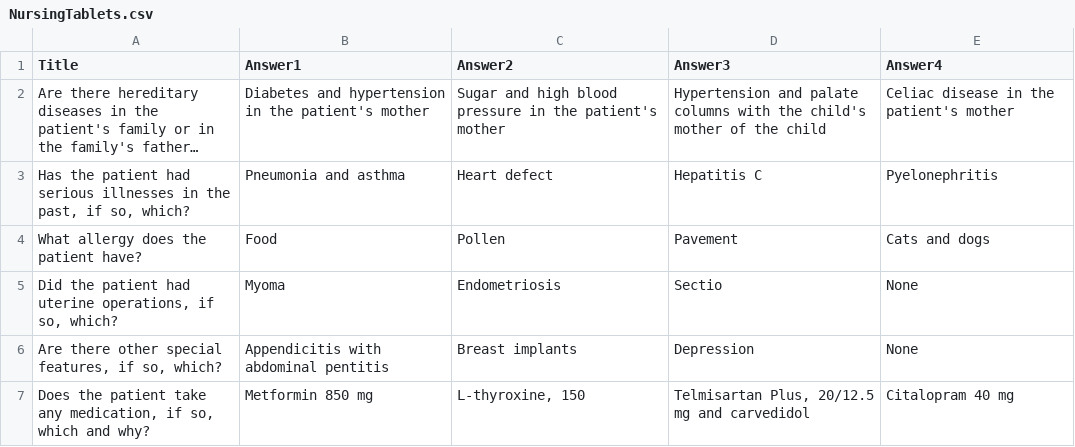
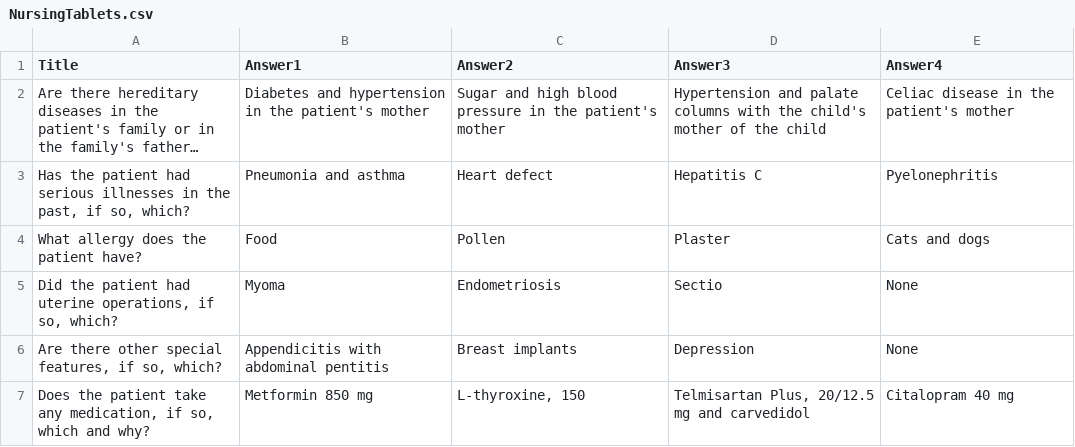
Before and after one commit to XRINTAMT/DR_FLEMP, a CSV file: Assets/Resources/Scenarios/O2/NursingTablets.csv, drawn as a sheet; long unchanged cells end in ….

Commit message:
Feature: dynamic prompts, synched with the tablet

```diff
--- a/Assets/Resources/Scenarios/O2/NursingTablets.csv
+++ b/Assets/Resources/Scenarios/O2/NursingTablets.csv
@@ -3,3 +3,3 @@ Title,Answer1,Answer2,Answer3,Answer4
 "Has the patient had serious illnesses in the past, if so, which?",Pneumonia and asthma,Heart defect,Hepatitis C,Pyelonephritis
-What allergy does the patient have?,Food,Pollen,Pavement,Cats and dogs
+What allergy does the patient have?,Food,Pollen,Plaster,Cats and dogs
 "Did the patient had uterine operations, if so, which?",Myoma,Endometriosis,Sectio,None
```
Also changed, not shown: 2 other files.
